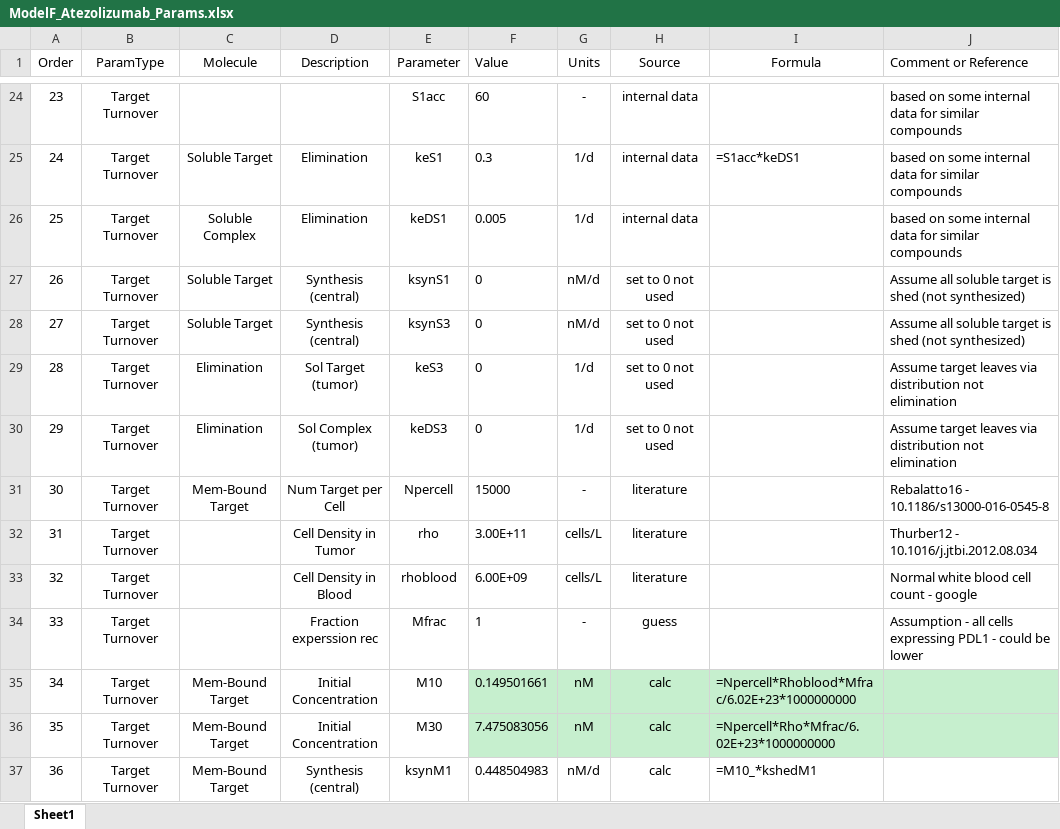
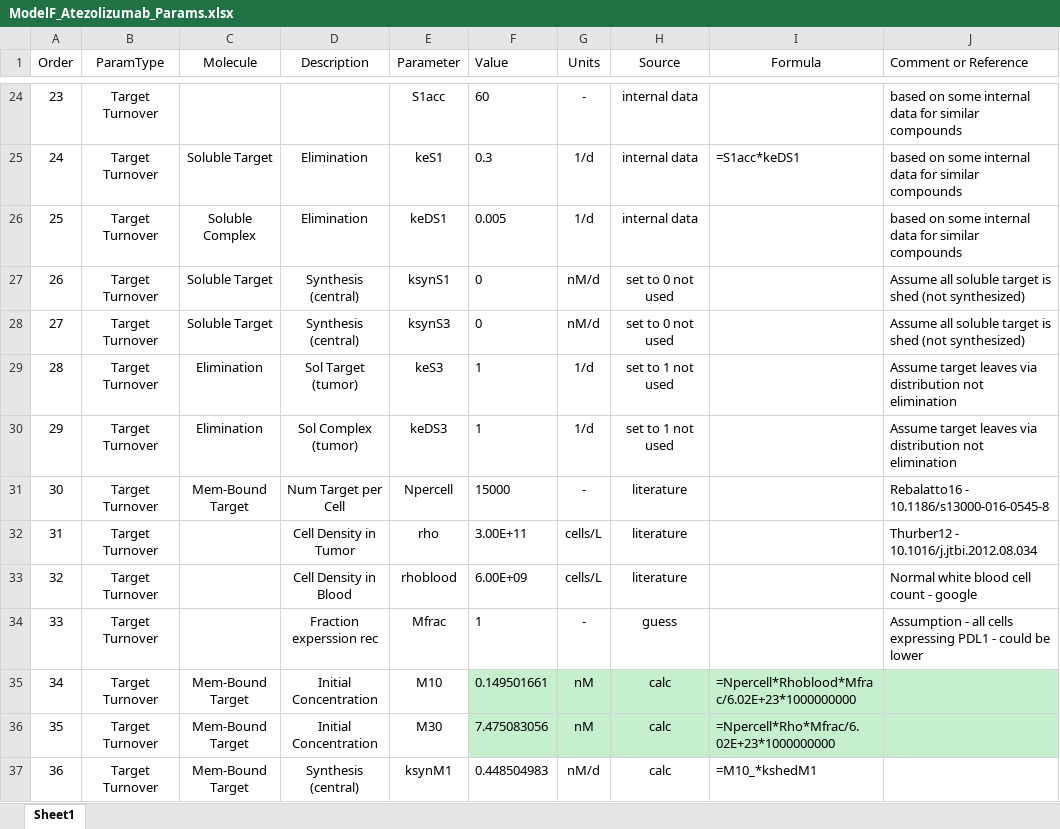
Before and after one commit to iamstein/TumorModeling, an Excel workbook: data/ModelF_Atezolizumab_Params.xlsx, sheet Sheet1, drawn as a sheet; only a part is shown, gaps mark what is left out; values as stored, in another font and other column widths than the file's, no borders; conditional formats and table styles not drawn; the diff names each change by its address in the sheet, - before the commit and + after, or states it on an @@ line.

Commit message:
fixed weird bug in Cavg1 calculation - ensure tau is not in model file; now model matches theory better; for Ateoz, set keS1 and keS3 to 1 instead of 0

```diff
--- a/data/ModelF_Atezolizumab_Params.xlsx (sheet Sheet1)
+++ b/data/ModelF_Atezolizumab_Params.xlsx (sheet Sheet1)
-F29:F30 (Value): 0
+F29:F30 (Value): 1
-H29:H30 (Source): set to 0 not used
+H29:H30 (Source): set to 1 not used
```
Also changed, not shown: 3 other files.
